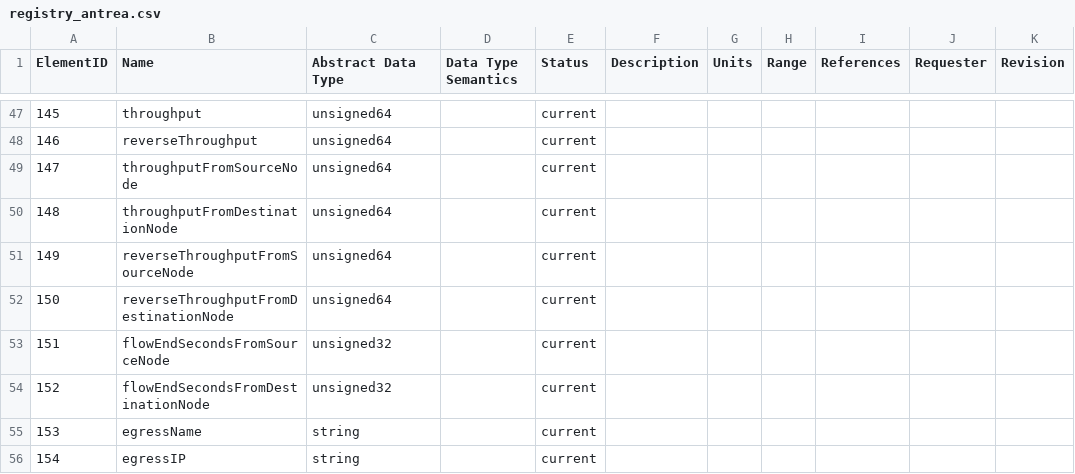
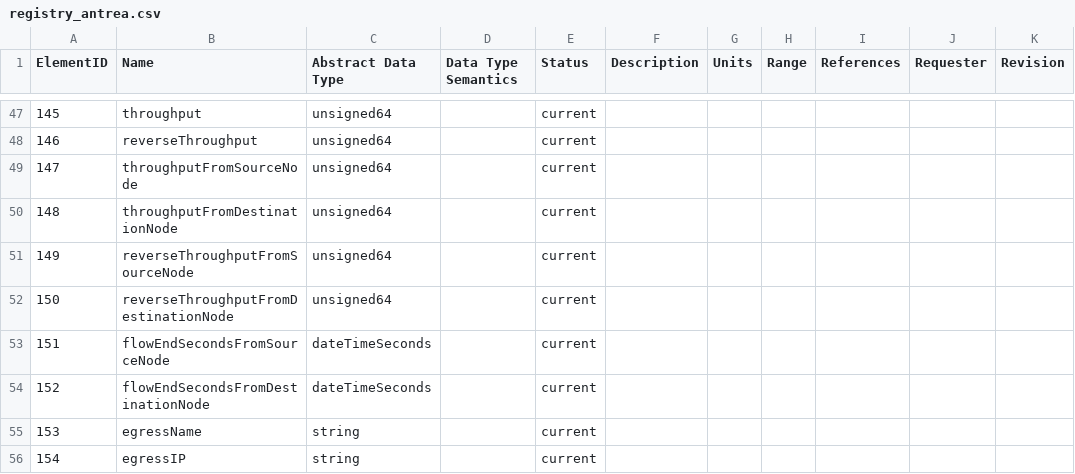
Before and after one commit to vmware/go-ipfix, a CSV file: pkg/registry/registry_antrea.csv, drawn as a sheet; only a part is shown, gaps mark what is left out; the diff names each change by its address in the sheet, - before the commit and + after, or states it on an @@ line.

Commit message:
Changing the datatype for flowEndSecondsFromSourceNode and flowEndSecondsFromDestinationNode (#320)
flowEndSecondsFromDestinationNode and flowEndSecondsFromDestinationNode
are changed to the type DateTimesecond

Signed-off-by: Tushar Tathgur <tathgurt@tathgurtPNQHP.vmware.com>
Co-authored-by: Tushar Tathgur <tathgurt@tathgurtPNQHP.vmware.com>

```diff
--- a/pkg/registry/registry_antrea.csv
+++ b/pkg/registry/registry_antrea.csv
-C53:C54 (Abstract Data Type): unsigned32
+C53:C54 (Abstract Data Type): dateTimeSeconds
```
